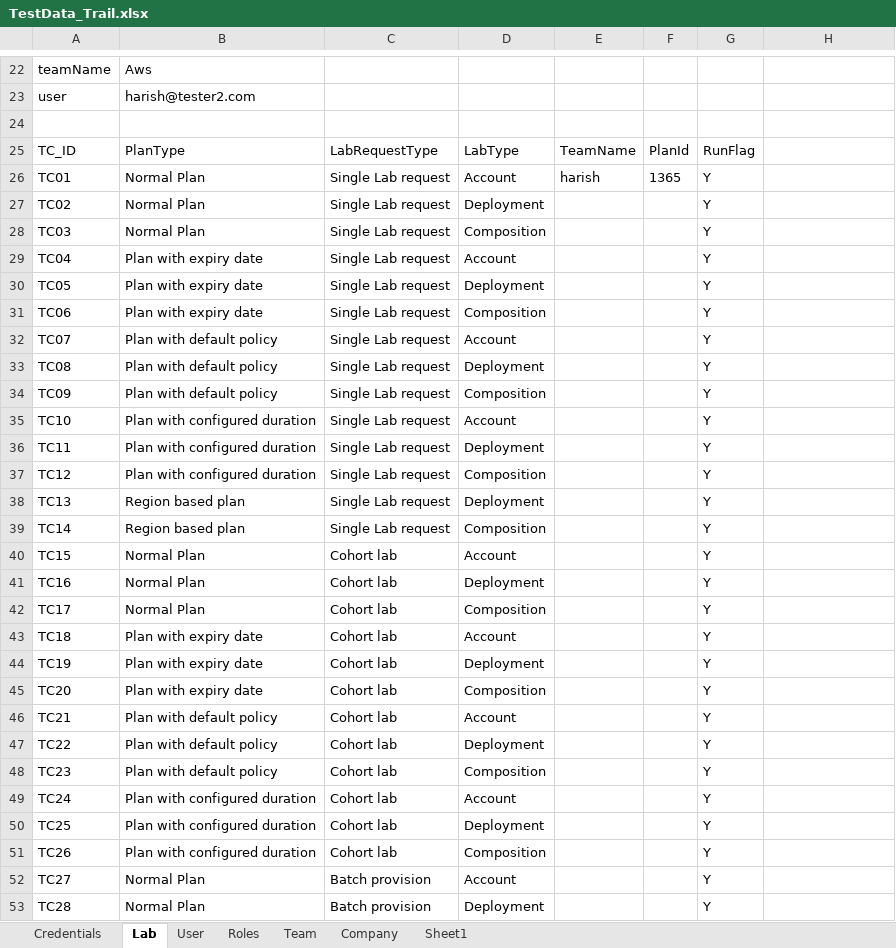
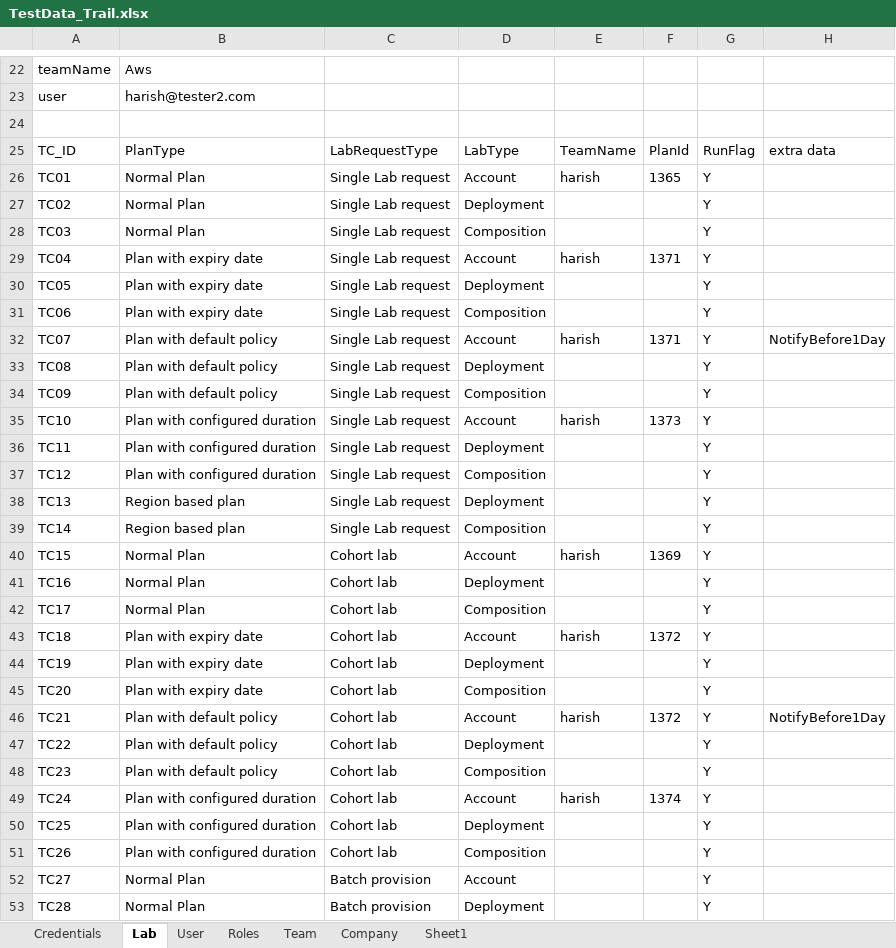
Before and after one commit to HarishNuvepro/Automation_Orgo_UI, an Excel workbook: src/main/resources/TestData_Trail.xlsx, sheet Lab, drawn as a sheet; only a part is shown, gaps mark what is left out; values as stored, in another font and other column widths than the file's, no borders; the diff names each change by its address in the sheet, - before the commit and + after, or states it on an @@ line.

```diff
--- a/src/main/resources/TestData_Trail.xlsx (sheet Lab)
+++ b/src/main/resources/TestData_Trail.xlsx (sheet Lab)
-H25: (empty)
+H25: extra data
-E29: (empty)
+E29: harish
-F29: (empty)
+F29: 1371
-E32: (empty)
+E32: harish
-F32: (empty)
+F32: 1371
-H32: (empty)
+H32: NotifyBefore1Day
-E35: (empty)
+E35: harish
-F35: (empty)
+F35: 1373
-E40: (empty)
+E40: harish
-F40: (empty)
+F40: 1369
-E43: (empty)
+E43: harish
-F43: (empty)
+F43: 1372
-E46: (empty)
+E46: harish
-F46: (empty)
+F46: 1372
-H46: (empty)
+H46: NotifyBefore1Day
-E49: (empty)
+E49: harish
-F49: (empty)
+F49: 1374
```
Also changed, not shown: 16 other files.
